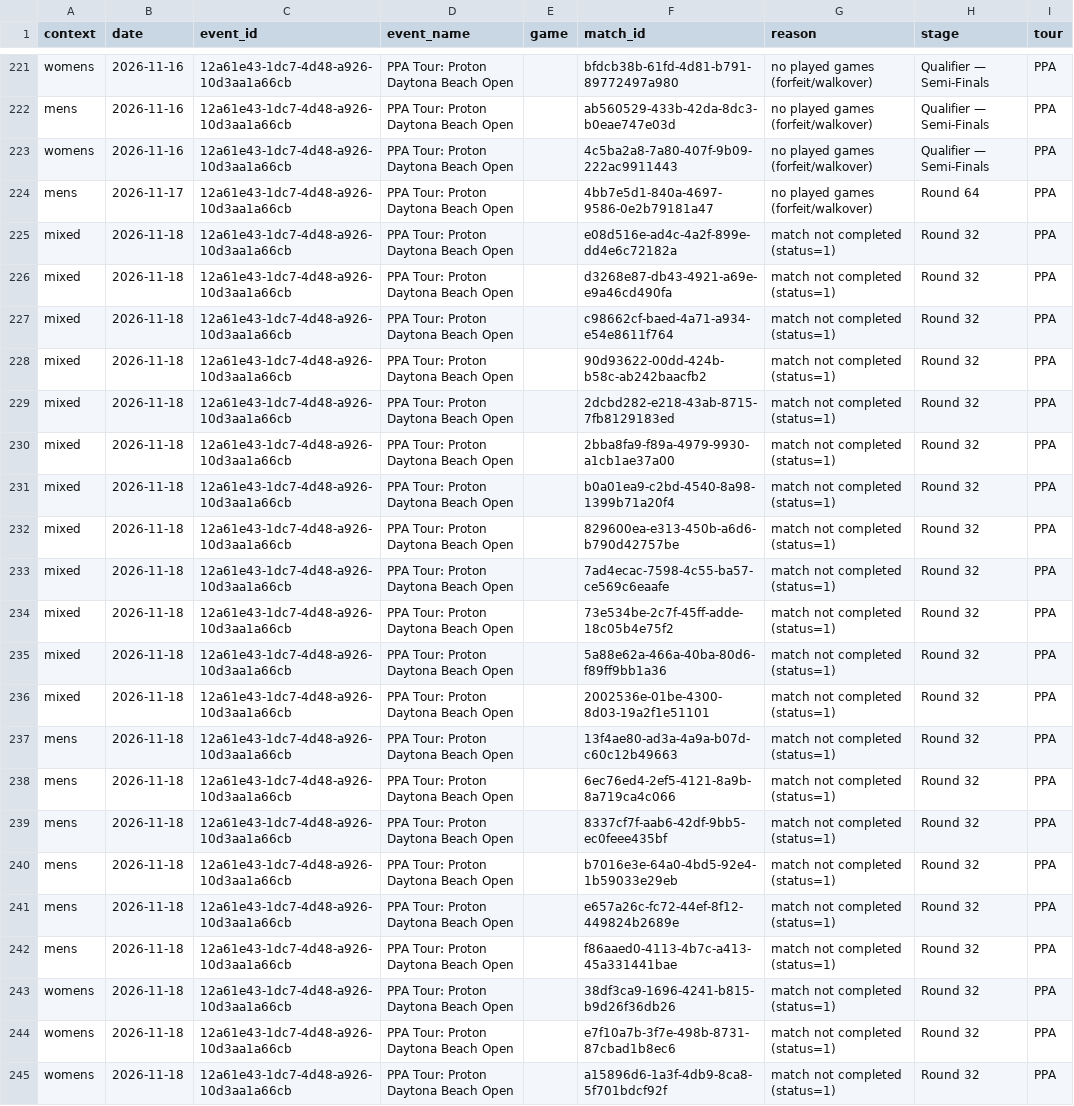
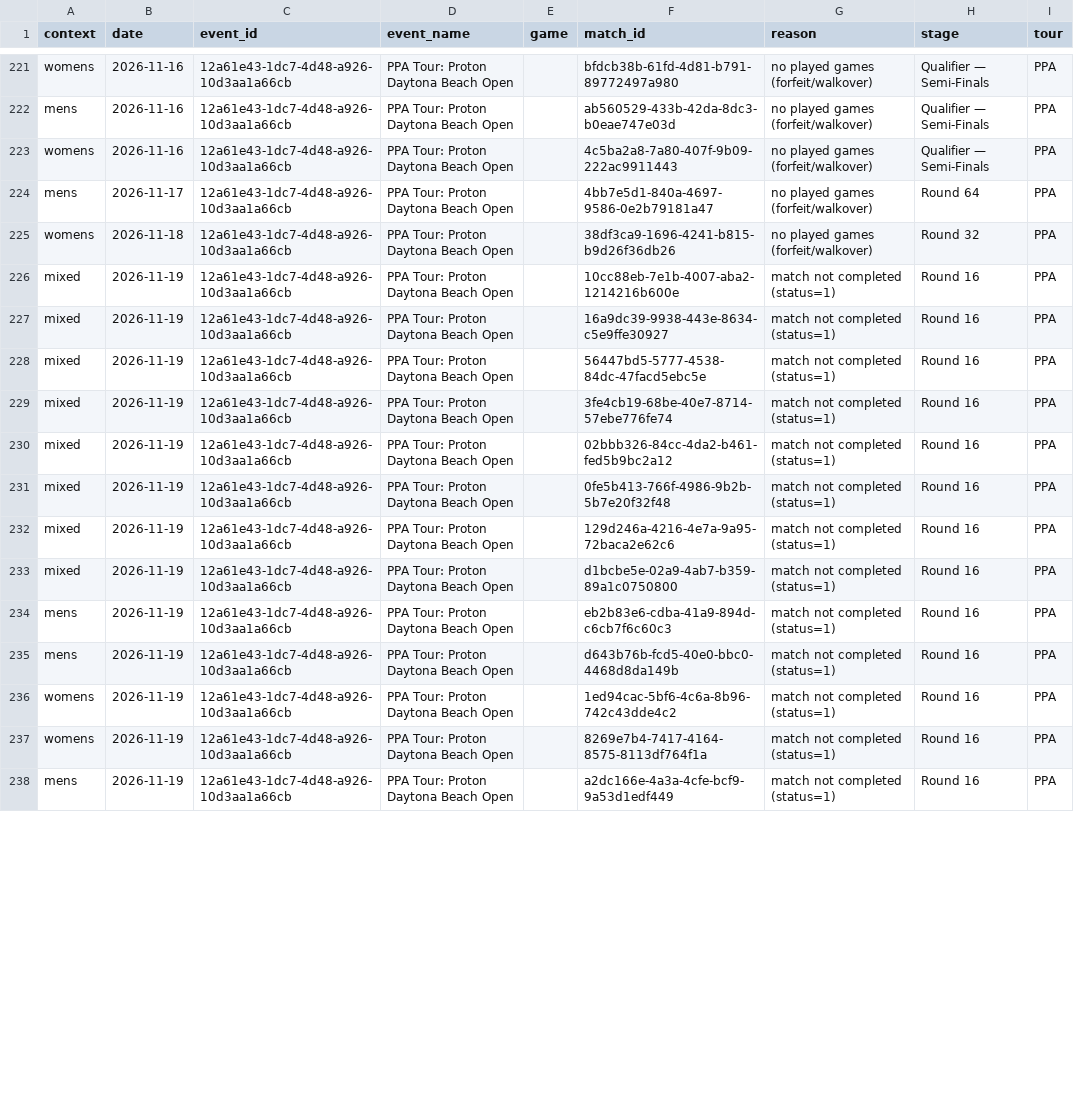
Before and after one commit to chad-murphy-data/pickleball, a CSV file: data/dropped.csv, drawn as a sheet; only a part is shown, gaps mark what is left out; removed rows and columns are numbered as before the commit, all else as after; the diff covers the shown part only; the diff names each change by its address in the sheet, - before the commit and + after, or states it on an @@ line.

```diff
--- a/data/dropped.csv
+++ b/data/dropped.csv
-A225 (context): mixed
+A225 (context): womens
-F225 (match_id): e08d516e-ad4c-4a2f-899e-dd4e6c72182a
+F225 (match_id): 38df3ca9-1696-4241-b815-b9d26f36db26
-G225 (reason): match not completed (status=1)
+G225 (reason): no played games (forfeit/walkover)
-B226:B227 (date): 2026-11-18
+B226:B227 (date): 2026-11-19
-F226 (match_id): d3268e87-db43-4921-a69e-e9a46cd490fa
+F226 (match_id): 10cc88eb-7e1b-4007-aba2-1214216b600e
-H226:H227 (stage): Round 32
+H226:H227 (stage): Round 16
-F227 (match_id): c98662cf-baed-4a71-a934-e54e8611f764
+F227 (match_id): 16a9dc39-9938-443e-8634-c5e9ffe30927
-row 228: mixed | 2026-11-18 | 12a61e43-1dc7-4d48-a926-10d3aa1a66cb | PPA Tour: Proton Daytona Beach Open |  | 90d93622-00dd-424b-b58c-ab242baacfb2 | match not completed (status=1) | Round 32 | PPA
-B228:B233 (date): 2026-11-18
+B228:B233 (date): 2026-11-19
-F228 (match_id): 2dcbd282-e218-43ab-8715-7fb8129183ed
+F228 (match_id): 56447bd5-5777-4538-84dc-47facd5ebc5e
-H228:H233 (stage): Round 32
+H228:H233 (stage): Round 16
-F229 (match_id): 2bba8fa9-f89a-4979-9930-a1cb1ae37a00
+F229 (match_id): 3fe4cb19-68be-40e7-8714-57ebe776fe74
-F230 (match_id): b0a01ea9-c2bd-4540-8a98-1399b71a20f4
+F230 (match_id): 02bbb326-84cc-4da2-b461-fed5b9bc2a12
-F231 (match_id): 829600ea-e313-450b-a6d6-b790d42757be
+F231 (match_id): 0fe5b413-766f-4986-9b2b-5b7e20f32f48
-F232 (match_id): 7ad4ecac-7598-4c55-ba57-ce569c6eaafe
+F232 (match_id): 129d246a-4216-4e7a-9a95-72baca2e62c6
-F233 (match_id): 73e534be-2c7f-45ff-adde-18c05b4e75f2
+F233 (match_id): d1bcbe5e-02a9-4ab7-b359-89a1c0750800
-row 235: mixed | 2026-11-18 | 12a61e43-1dc7-4d48-a926-10d3aa1a66cb | PPA Tour: Proton Daytona Beach Open |  | 5a88e62a-466a-40ba-80d6-f89ff9bb1a36 | match not completed (status=1) | Round 32 | PPA
-row 236: mixed | 2026-11-18 | 12a61e43-1dc7-4d48-a926-10d3aa1a66cb | PPA Tour: Proton Daytona Beach Open |  | 2002536e-01be-4300-8d03-19a2f1e51101 | match not completed (status=1) | Round 32 | PPA
-B234:B235 (date): 2026-11-18
+B234:B235 (date): 2026-11-19
-F234 (match_id): 13f4ae80-ad3a-4a9a-b07d-c60c12b49663
+F234 (match_id): eb2b83e6-cdba-41a9-894d-c6cb7f6c60c3
-H234:H235 (stage): Round 32
+H234:H235 (stage): Round 16
-F235 (match_id): 6ec76ed4-2ef5-4121-8a9b-8a719ca4c066
+F235 (match_id): d643b76b-fcd5-40e0-bbc0-4468d8da149b
-row 239: mens | 2026-11-18 | 12a61e43-1dc7-4d48-a926-10d3aa1a66cb | PPA Tour: Proton Daytona Beach Open |  | 8337cf7f-aab6-42df-9bb5-ec0feee435bf | match not completed (status=1) | Round 32 | PPA
-row 240: mens | 2026-11-18 | 12a61e43-1dc7-4d48-a926-10d3aa1a66cb | PPA Tour: Proton Daytona Beach Open |  | b7016e3e-64a0-4bd5-92e4-1b59033e29eb | match not completed (status=1) | Round 32 | PPA
-row 241: mens | 2026-11-18 | 12a61e43-1dc7-4d48-a926-10d3aa1a66cb | PPA Tour: Proton Daytona Beach Open |  | e657a26c-fc72-44ef-8f12-449824b2689e | match not completed (status=1) | Round 32 | PPA
-row 242: mens | 2026-11-18 | 12a61e43-1dc7-4d48-a926-10d3aa1a66cb | PPA Tour: Proton Daytona Beach Open |  | f86aaed0-4113-4b7c-a413-45a331441bae | match not completed (status=1) | Round 32 | PPA
-B236:B238 (date): 2026-11-18
+B236:B238 (date): 2026-11-19
-F236 (match_id): 38df3ca9-1696-4241-b815-b9d26f36db26
+F236 (match_id): 1ed94cac-5bf6-4c6a-8b96-742c43dde4c2
-H236:H238 (stage): Round 32
+H236:H238 (stage): Round 16
-F237 (match_id): e7f10a7b-3f7e-498b-8731-87cbad1b8ec6
+F237 (match_id): 8269e7b4-7417-4164-8575-8113df764f1a
-A238 (context): womens
+A238 (context): mens
-F238 (match_id): a15896d6-1a3f-4db9-8ca8-5f701bdcf92f
+F238 (match_id): a2dc166e-4a3a-4cfe-bcf9-9a53d1edf449
```
Also changed, not shown: 4 removed rows and 35 edited cells elsewhere in this file, data/singles_players.csv, 6 other files.
